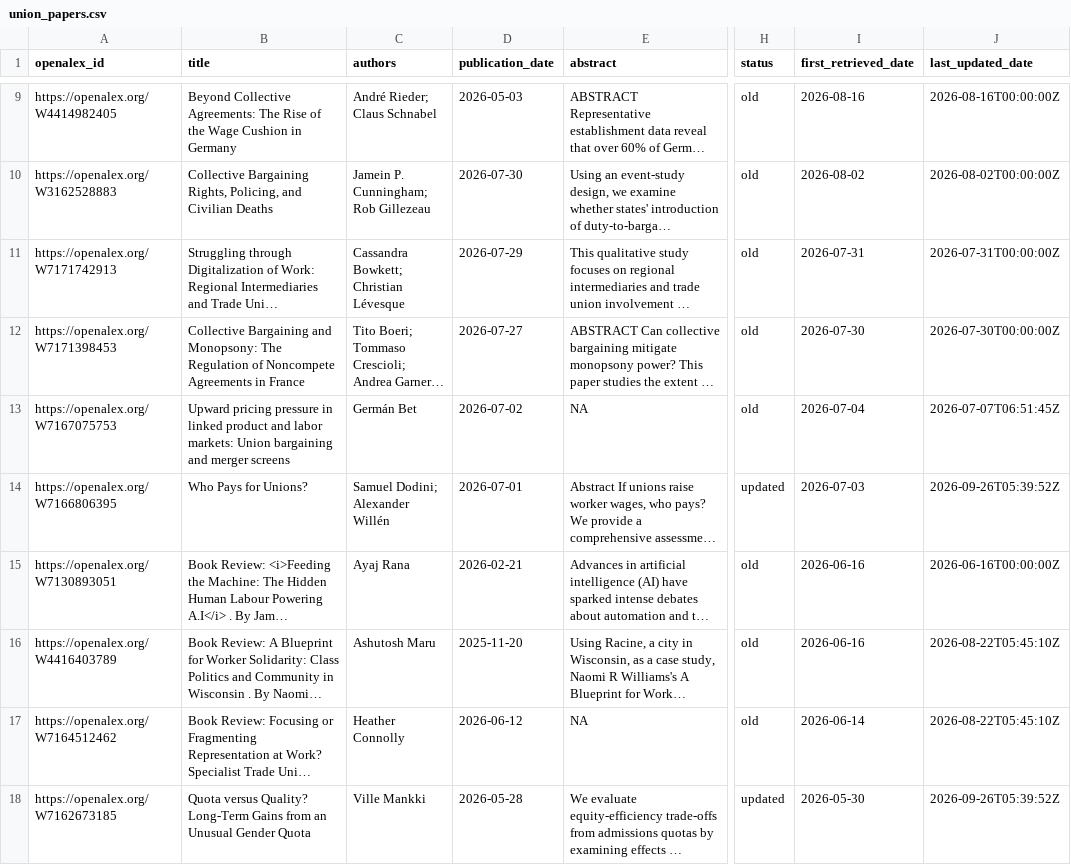
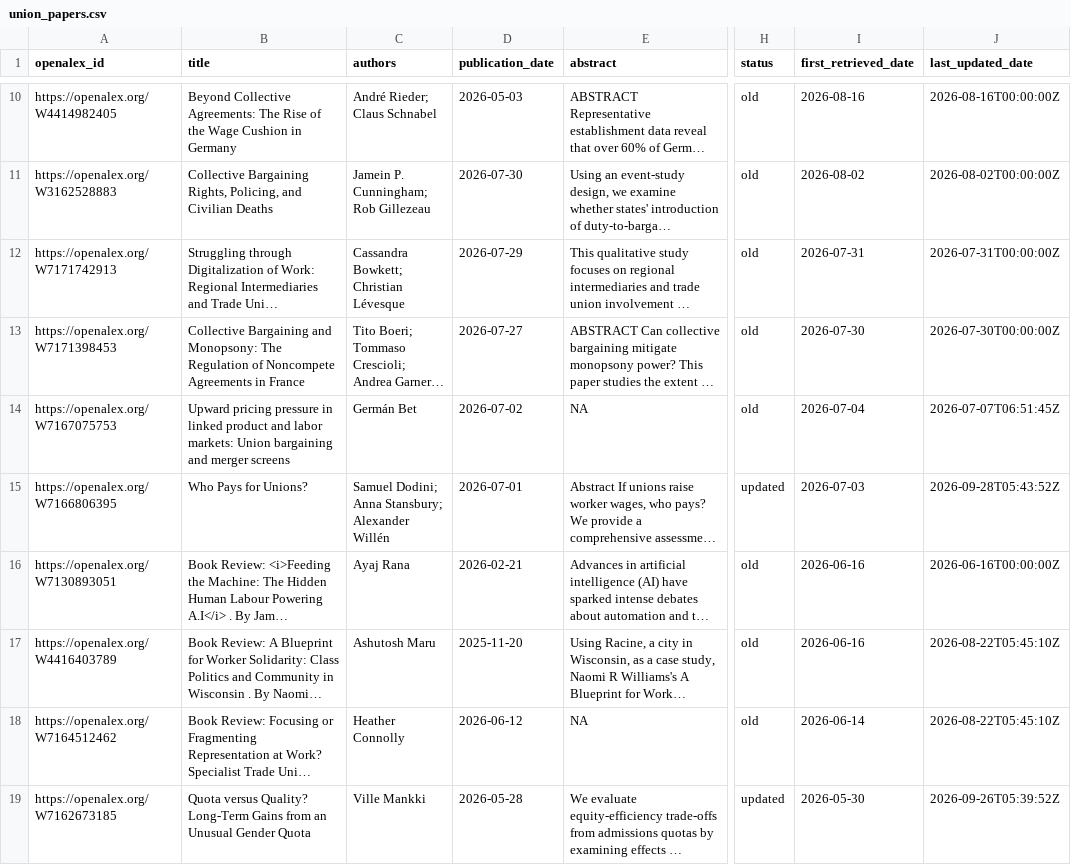
Before and after one commit to Economic/new_unions_papers, a CSV file: union_papers.csv, drawn as a sheet; only a part is shown, gaps mark what is left out; long unchanged cells end in …; addresses are those after the commit; the diff covers the shown part only; the diff names each change by its address in the sheet, - before the commit and + after, or states it on an @@ line.

```diff
--- a/union_papers.csv
+++ b/union_papers.csv
-C15 (authors): Samuel Dodini; Alexander Willén
+C15 (authors): Samuel Dodini; Anna Stansbury; Alexander Willén
-J15 (last_updated_date): 2026-09-26T05:39:52Z
+J15 (last_updated_date): 2026-09-28T05:43:52Z
```
Also changed, not shown: 1 added row and 1 edited cell elsewhere in this file, union_papers_to_email.csv.
